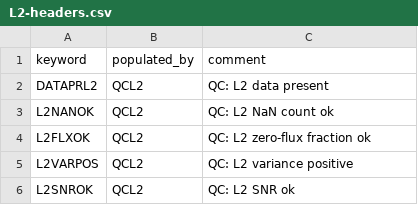
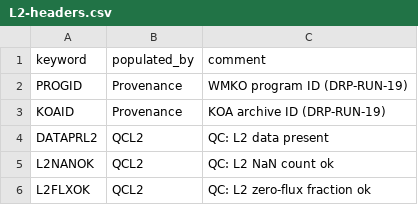
Before and after one commit to Keck-DataReductionPipelines/KPF-Pipeline, a CSV file: kpfpipe/data_models/config/L2-headers.csv, drawn as a sheet; only a part is shown; the shorter side is filled out with more unchanged rows.

Commit message:
Integrate header registry merge

```diff
--- a/kpfpipe/data_models/config/L2-headers.csv
+++ b/kpfpipe/data_models/config/L2-headers.csv
@@ -1,2 +1,4 @@
 keyword,populated_by,comment
+PROGID,Provenance,WMKO program ID (DRP-RUN-19)
+KOAID,Provenance,KOA archive ID (DRP-RUN-19)
 DATAPRL2,QCL2,QC: L2 data present
```
Also changed, not shown: kpfpipe/data_models/config/L4-headers.csv, 4 other files.
